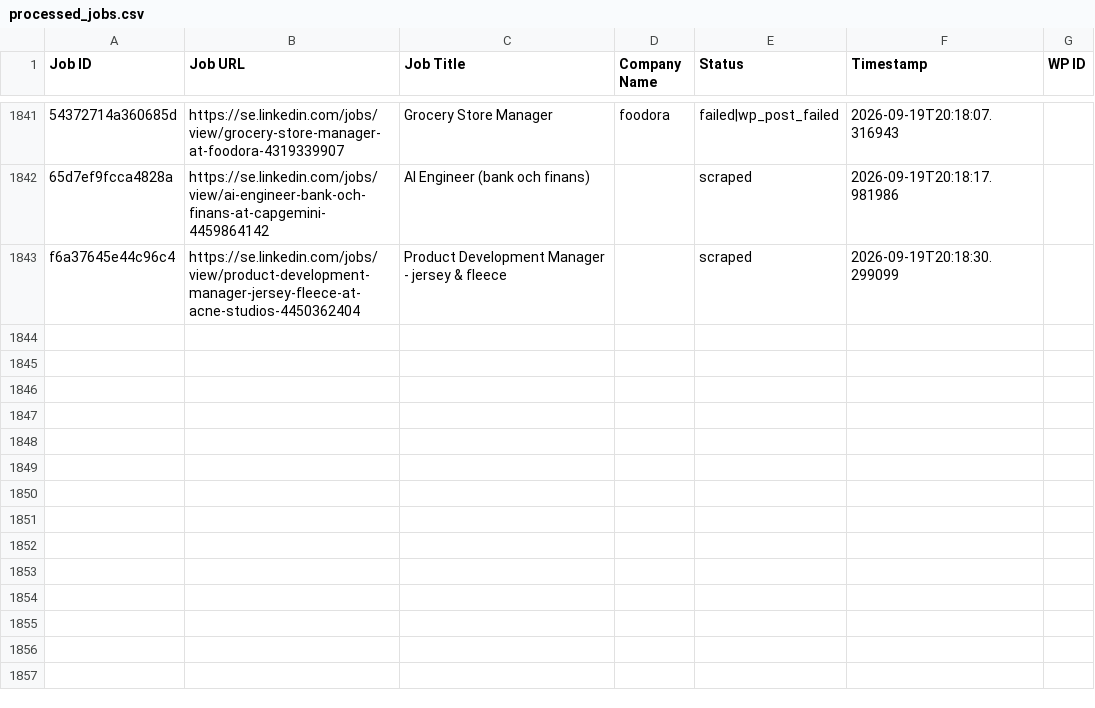
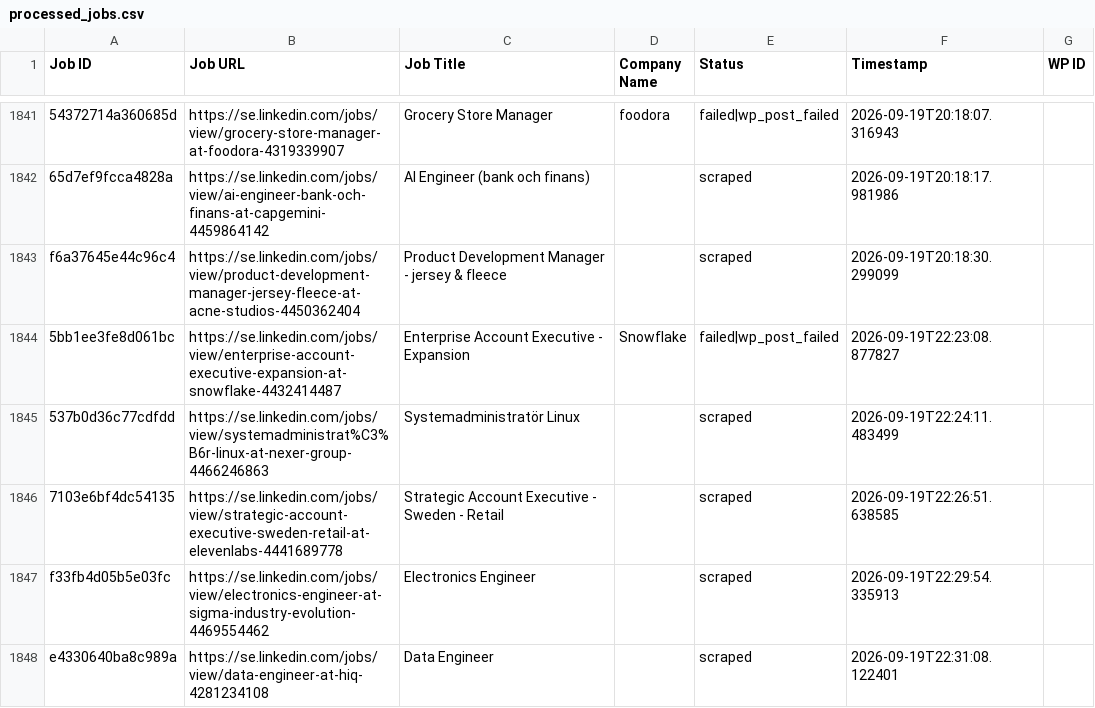
Before and after one commit to innovationinc2000/se, a CSV file: processed_jobs.csv, drawn as a sheet; only a part is shown, gaps mark what is left out; the diff names each change by its address in the sheet, - before the commit and + after, or states it on an @@ line.

```diff
--- a/processed_jobs.csv
+++ b/processed_jobs.csv
+row 1844: 5bb1ee3fe8d061bc | https://se.linkedin.com/jobs/view/enterprise-account-executive-expansion-at-snowflake-4432414487 | Enterprise Account Executive - Expansion | Snowflake | failed|wp_post_failed | 2026-09-19T22:23:08.877827
+row 1845: 537b0d36c77cdfdd | https://se.linkedin.com/jobs/view/systemadministrat%C3%B6r-linux-at-nexer-group-4466246863 | Systemadministratör Linux |  | scraped | 2026-09-19T22:24:11.483499
+row 1846: 7103e6bf4dc54135 | https://se.linkedin.com/jobs/view/strategic-account-executive-sweden-retail-at-elevenlabs-4441689778 | Strategic Account Executive - Sweden - Retail |  | scraped | 2026-09-19T22:26:51.638585
+row 1847: f33fb4d05b5e03fc | https://se.linkedin.com/jobs/view/electronics-engineer-at-sigma-industry-evolution-4469554462 | Electronics Engineer |  | scraped | 2026-09-19T22:29:54.335913
+row 1848: e4330640ba8c989a | https://se.linkedin.com/jobs/view/data-engineer-at-hiq-4281234108 | Data Engineer |  | scraped | 2026-09-19T22:31:08.122401
```
